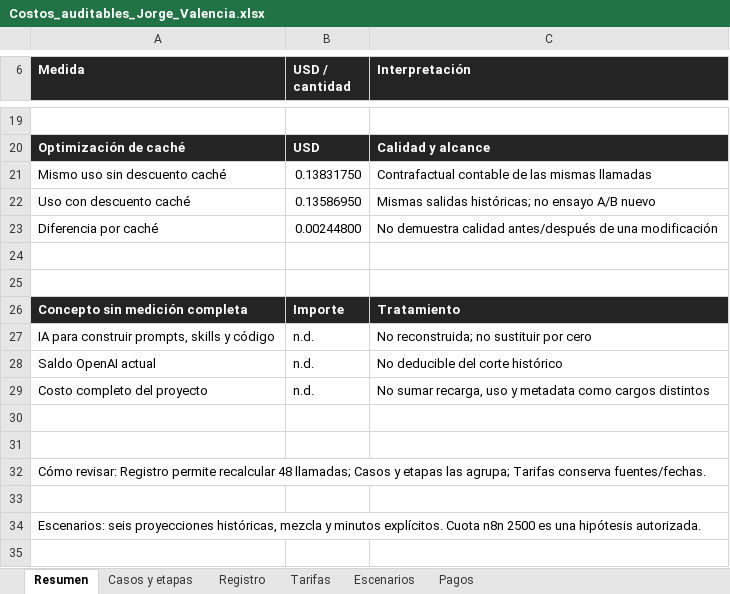
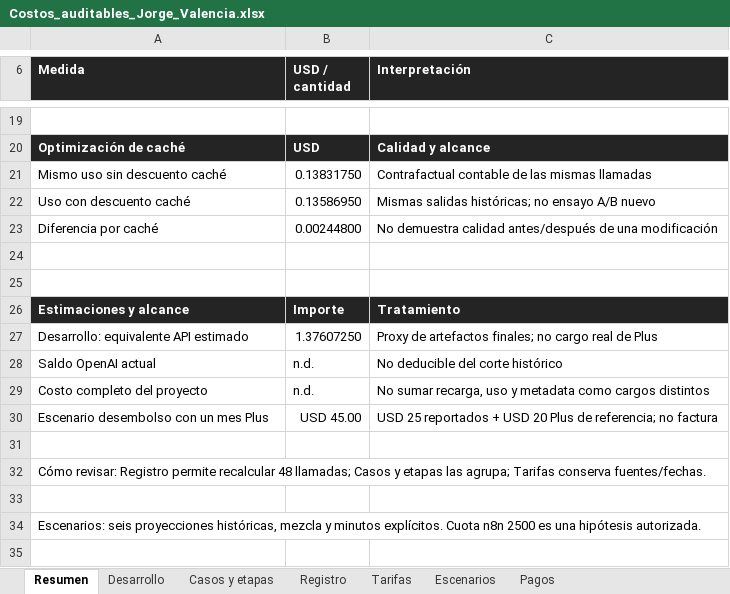
Before and after one commit to JorgeValba/RH-Vacaciones-BYD-Jorge-Valencia, an Excel workbook: costos/Costos_auditables_Jorge_Valencia.xlsx, sheet Resumen, drawn as a sheet; only a part is shown, gaps mark what is left out; values as stored, in another font and other column widths than the file's, no borders; removed rows and columns are numbered as before the commit, all else as after; the diff names each change by its address in the sheet, - before the commit and + after, or states it on an @@ line.

Commit message:
Estimar desarrollo por artefactos y separar cuota Plus de equivalente API — Jorge Valencia

```diff
--- a/costos/Costos_auditables_Jorge_Valencia.xlsx (sheet Resumen)
+++ b/costos/Costos_auditables_Jorge_Valencia.xlsx (sheet Resumen)
+sheet tab: Desarrollo
-A26 (Medida): Concepto sin medición completa
+A26 (Medida): Estimaciones y alcance
-row 27: IA para construir prompts, skills y código | n.d. | No reconstruida; no sustituir por cero
+row 27: Desarrollo: equivalente API estimado | 1.37607250 | Proxy de artefactos finales; no cargo real de Plus
-row 30: (empty)
+row 30: Escenario desembolso con un mes Plus | USD 45.00 | USD 25 reportados + USD 20 Plus de referencia; no factura
```
Also changed, not shown: sheet Tarifas, 7 other files.
